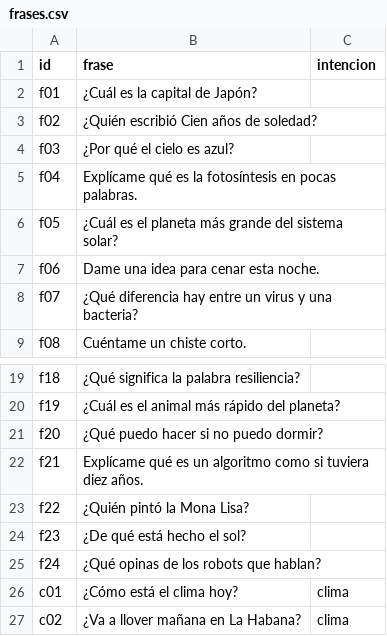
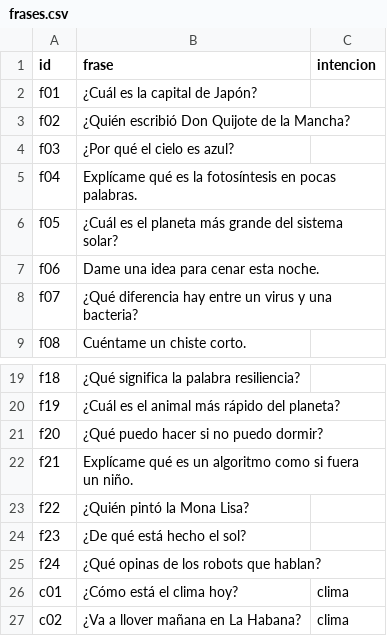
Before and after one commit to techmiguel/neo-robot, a CSV file: servidor/benchmark/frases.csv, drawn as a sheet; only a part is shown, gaps mark what is left out.

```diff
--- a/servidor/benchmark/frases.csv
+++ b/servidor/benchmark/frases.csv
@@ -2,3 +2,3 @@ id,frase,intencion
 f01,¿Cuál es la capital de Japón?,
-f02,¿Quién escribió Cien años de soledad?,
+f02,¿Quién escribió Don Quijote de la Mancha?,
 f03,¿Por qué el cielo es azul?,
@@ -21,3 +21,3 @@ f19,¿Cuál es el animal más rápido del planeta?,
 f20,¿Qué puedo hacer si no puedo dormir?,
-f21,Explícame qué es un algoritmo como si tuviera diez años.,
+f21,Explícame qué es un algoritmo como si fuera un niño.,
 f22,¿Quién pintó la Mona Lisa?,
```
Also changed, not shown: 5 other files.
